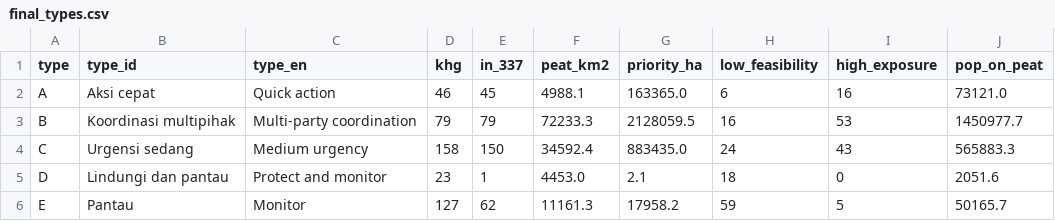
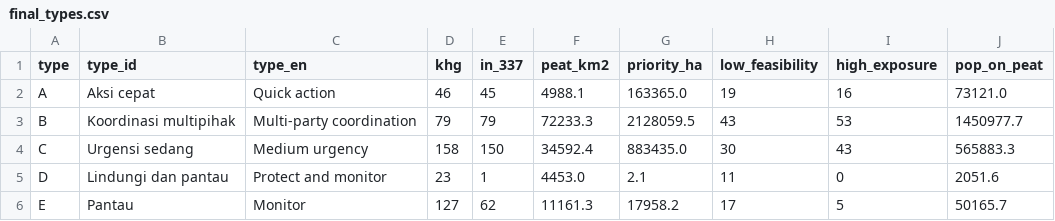
Before and after one commit to Re-Peat-Project/re-peat, a CSV file: reports/national_profile/final/final_types.csv, drawn as a sheet.

Commit message:
Prioritisation with forest change, burn recovery, vegetation and soil moisture per KHG; Fields on the Method page
- final_inputs: cover.csv (JRC TMF, burn recovery, peat needing replanting) and gee.csv (Hansen, Sentinel-2 NDVI and NDMI, SMAP)
- final: revegetation label from the peat needing replanting (6 labels of the 337 change); water-balance sign fixed (97 low-feasibility flags instead of 56); types and ranks unchanged

```diff
--- a/reports/national_profile/final/final_types.csv
+++ b/reports/national_profile/final/final_types.csv
@@ -1,6 +1,6 @@
 type,type_id,type_en,khg,in_337,peat_km2,priority_ha,low_feasibility,high_exposure,pop_on_peat
-A,Aksi cepat,Quick action,46,45,4988.1,163365.0,6,16,73121.0
-B,Koordinasi multipihak,Multi-party coordination,79,79,72233.3,2128059.5,16,53,1450977.7
-C,Urgensi sedang,Medium urgency,158,150,34592.4,883435.0,24,43,565883.3
-D,Lindungi dan pantau,Protect and monitor,23,1,4453.0,2.1,18,0,2051.6
-E,Pantau,Monitor,127,62,11161.3,17958.2,59,5,50165.7
+A,Aksi cepat,Quick action,46,45,4988.1,163365.0,19,16,73121.0
+B,Koordinasi multipihak,Multi-party coordination,79,79,72233.3,2128059.5,43,53,1450977.7
+C,Urgensi sedang,Medium urgency,158,150,34592.4,883435.0,30,43,565883.3
+D,Lindungi dan pantau,Protect and monitor,23,1,4453.0,2.1,11,0,2051.6
+E,Pantau,Monitor,127,62,11161.3,17958.2,17,5,50165.7
```
Also changed, not shown: reports/national_profile/final/final_intervention.csv, 8 other files.
